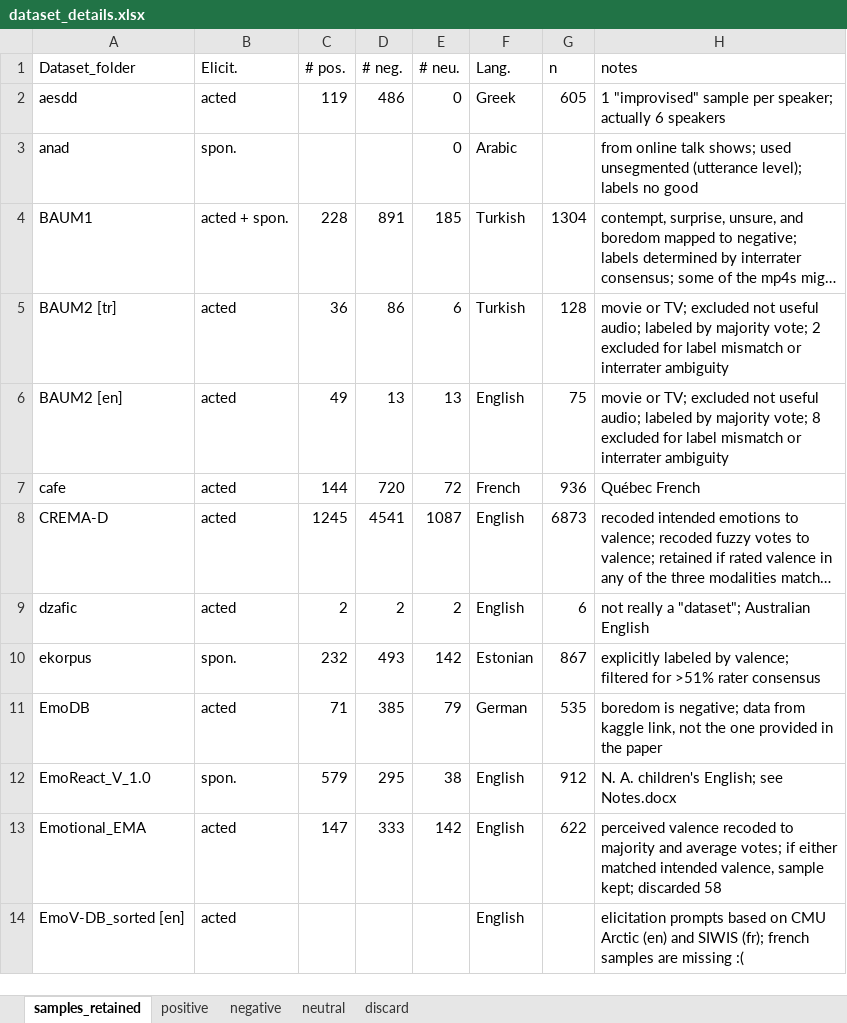
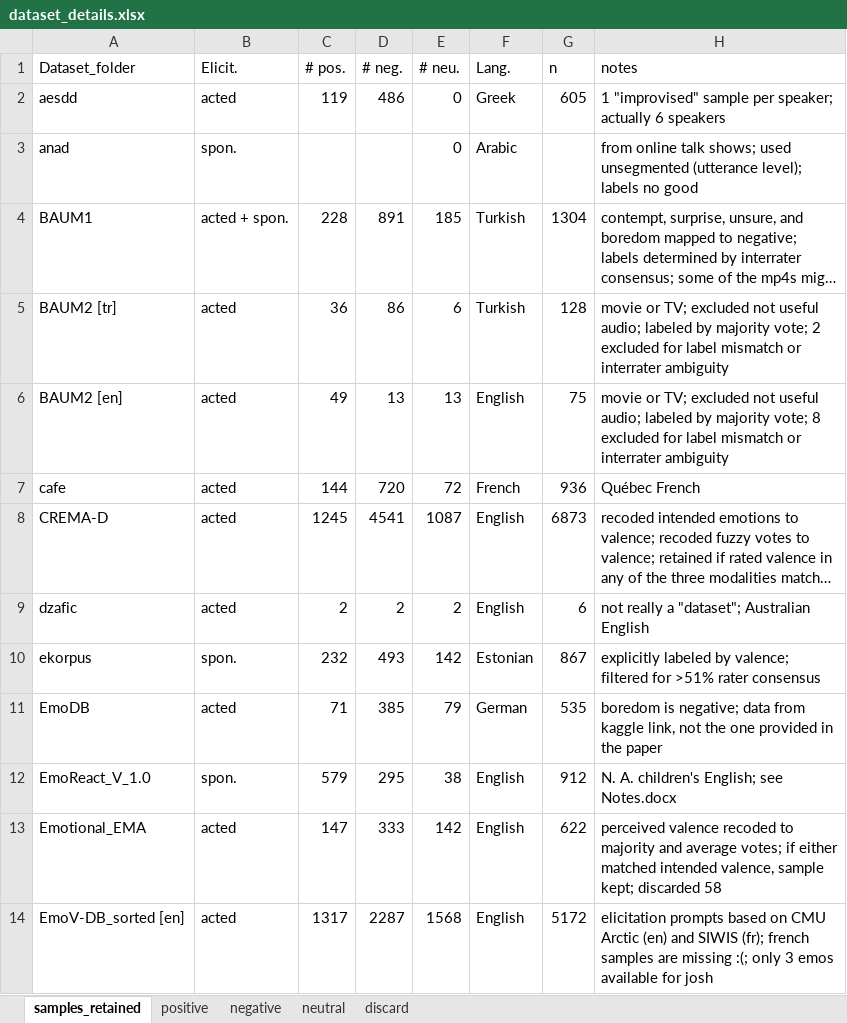
Before and after one commit to michen00/multilingual_speech_valence_classification_datasets, an Excel workbook: datasets/dataset_details.xlsx, sheet samples_retained, drawn as a sheet; long unchanged cells end in …; values as stored, in another font and other column widths than the file's, no borders; the diff names each change by its address in the sheet, - before the commit and + after, or states it on an @@ line.

Commit message:
Add data organization files for emotional voices db

```diff
--- a/datasets/dataset_details.xlsx (sheet samples_retained)
+++ b/datasets/dataset_details.xlsx (sheet samples_retained)
-C14 (# pos.): (empty)
+C14 (# pos.): 1317
-D14 (# neg.): (empty)
+D14 (# neg.): 2287
-E14 (# neu.): (empty)
+E14 (# neu.): 1568
-G14 (n): (empty)
+G14 (n): 5172
-H14 (notes): …are missing :(
+H14 (notes): …are missing :(; only 3 emos available for josh
```
Also changed, not shown: sheet positive, 2 other files.
